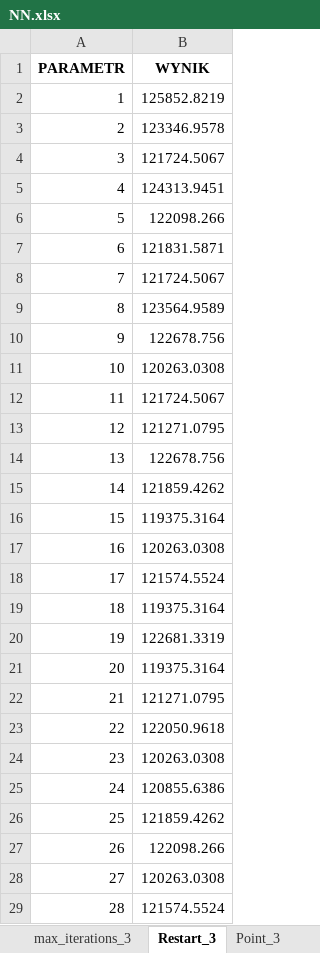
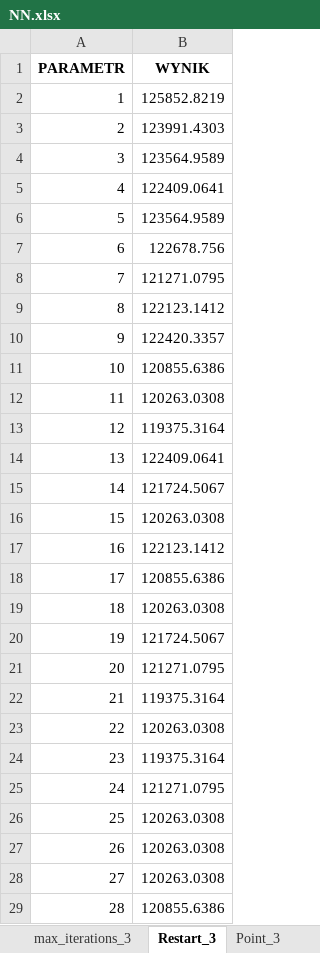
Before and after one commit to OlgaSieradzan/TSP-problem, an Excel workbook: NN.xlsx, sheet Restart_3, drawn as a sheet; only a part is shown; values as stored, in another font and other column widths than the file's, no borders; the diff covers the shown part only; the diff names each change by its address in the sheet, - before the commit and + after, or states it on an @@ line.

```diff
--- a/NN.xlsx (sheet Restart_3)
+++ b/NN.xlsx (sheet Restart_3)
-B3 (WYNIK): 123346.9578
+B3 (WYNIK): 123991.4303
-B4 (WYNIK): 121724.5067
+B4 (WYNIK): 123564.9589
-B5 (WYNIK): 124313.9451
+B5 (WYNIK): 122409.0641
-B6 (WYNIK): 122098.266
+B6 (WYNIK): 123564.9589
-B7 (WYNIK): 121831.5871
+B7 (WYNIK): 122678.756
-B8 (WYNIK): 121724.5067
+B8 (WYNIK): 121271.0795
-B9 (WYNIK): 123564.9589
+B9 (WYNIK): 122123.1412
-B10 (WYNIK): 122678.756
+B10 (WYNIK): 122420.3357
-B11 (WYNIK): 120263.0308
+B11 (WYNIK): 120855.6386
-B12 (WYNIK): 121724.5067
+B12 (WYNIK): 120263.0308
-B13 (WYNIK): 121271.0795
+B13 (WYNIK): 119375.3164
-B14 (WYNIK): 122678.756
+B14 (WYNIK): 122409.0641
-B15 (WYNIK): 121859.4262
+B15 (WYNIK): 121724.5067
-B16 (WYNIK): 119375.3164
+B16 (WYNIK): 120263.0308
-B17 (WYNIK): 120263.0308
+B17 (WYNIK): 122123.1412
-B18 (WYNIK): 121574.5524
+B18 (WYNIK): 120855.6386
-B19 (WYNIK): 119375.3164
+B19 (WYNIK): 120263.0308
-B20 (WYNIK): 122681.3319
+B20 (WYNIK): 121724.5067
-B21 (WYNIK): 119375.3164
+B21 (WYNIK): 121271.0795
-B22 (WYNIK): 121271.0795
+B22 (WYNIK): 119375.3164
-B23 (WYNIK): 122050.9618
+B23 (WYNIK): 120263.0308
-B24 (WYNIK): 120263.0308
+B24 (WYNIK): 119375.3164
-B25 (WYNIK): 120855.6386
+B25 (WYNIK): 121271.0795
-B26 (WYNIK): 121859.4262
+B26 (WYNIK): 120263.0308
-B27 (WYNIK): 122098.266
+B27 (WYNIK): 120263.0308
-B29 (WYNIK): 121574.5524
+B29 (WYNIK): 120855.6386
```
Also changed, not shown: 2 edited cells elsewhere in this sheet, sheet Restart_2, sheet Restart_1, sheet Point_1, sheet Point_2, sheet Point_3, Zachłanny.xlsx, 2 other files.
